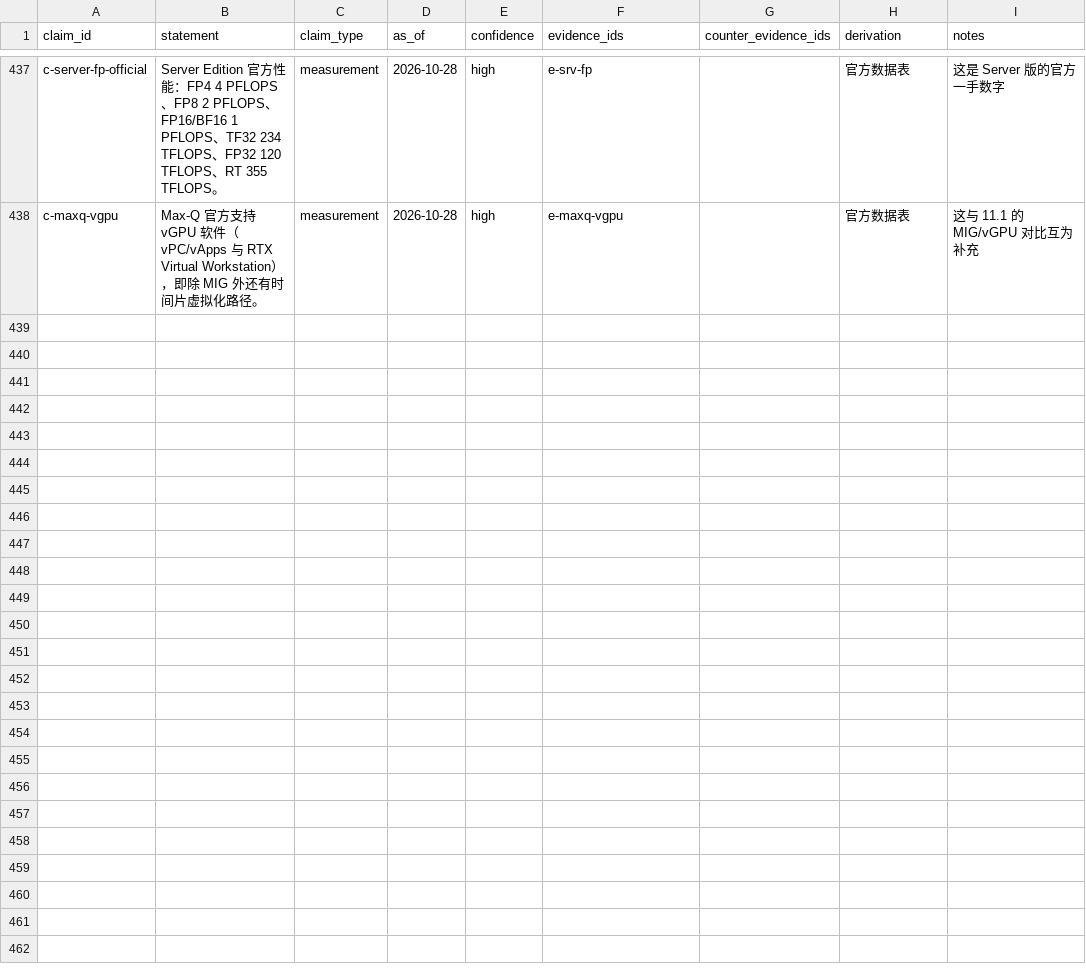
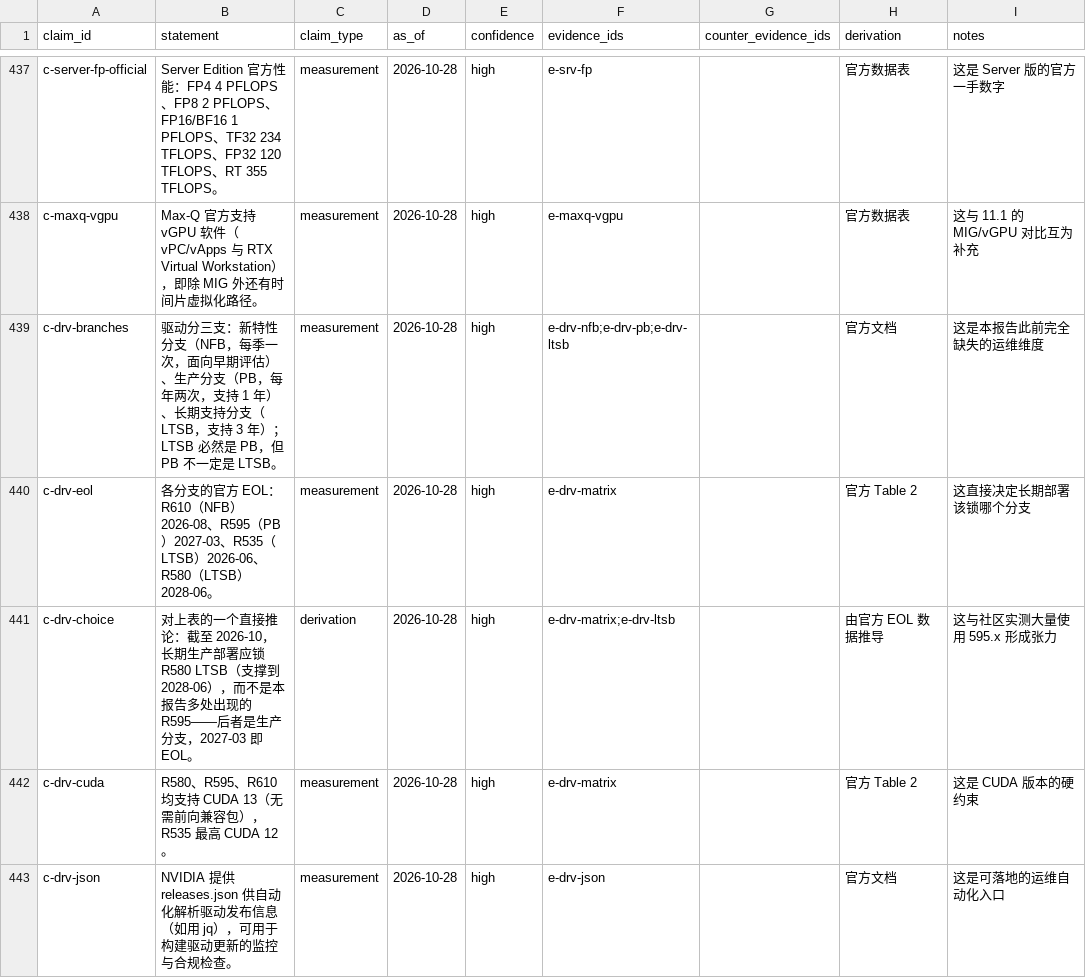
Before and after one commit to taishan1994/DeepResearchRSI, a CSV file: research/rtx-pro-6000/claims.csv, drawn as a sheet; only a part is shown, gaps mark what is left out; the diff names each change by its address in the sheet, - before the commit and + after, or states it on an @@ line.

```diff
--- a/research/rtx-pro-6000/claims.csv
+++ b/research/rtx-pro-6000/claims.csv
+row 439: c-drv-branches | 驱动分三支：新特性分支（NFB，每季一次，面向早期评估）、生产分支（PB，每年两次，支持 1 年）、长期支持分支（LTSB，支持 3 年）；LTSB 必然是 PB，但 PB 不一定是 LTSB。 | measurement | 2026-10-28 | high | e-drv-nfb;e-drv-pb;e-drv-ltsb |  | 官方文档 | 这是本报告此前完全缺失的运维维度
+row 440: c-drv-eol | 各分支的官方 EOL：R610（NFB）2026-08、R595（PB）2027-03、R535（LTSB）2026-06、R580（LTSB）2028-06。 | measurement | 2026-10-28 | high | e-drv-matrix |  | 官方 Table 2 | 这直接决定长期部署该锁哪个分支
+row 441: c-drv-choice | 对上表的一个直接推论：截至 2026-10，长期生产部署应锁 R580 LTSB（支撑到 2028-06），而不是本报告多处出现的 R595——后者是生产分支，2027-03 即 EOL。 | derivation | 2026-10-28 | high | e-drv-matrix;e-drv-ltsb |  | 由官方 EOL 数据推导 | 这与社区实测大量使用 595.x 形成张力
+row 442: c-drv-cuda | R580、R595、R610 均支持 CUDA 13（无需前向兼容包），R535 最高 CUDA 12。 | measurement | 2026-10-28 | high | e-drv-matrix |  | 官方 Table 2 | 这是 CUDA 版本的硬约束
+row 443: c-drv-json | NVIDIA 提供 releases.json 供自动化解析驱动发布信息（如用 jq），可用于构建驱动更新的监控与合规检查。 | measurement | 2026-10-28 | high | e-drv-json |  | 官方文档 | 这是可落地的运维自动化入口
```
Also changed, not shown: research/rtx-pro-6000/evidence.csv, research/rtx-pro-6000/sources.csv, 1 other file.
